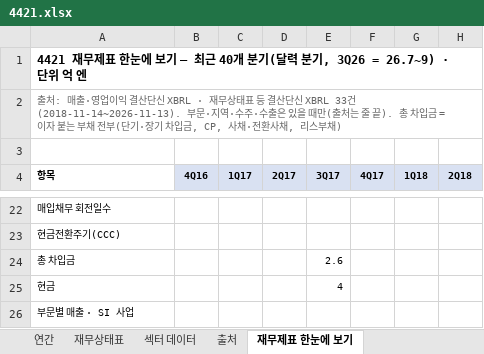
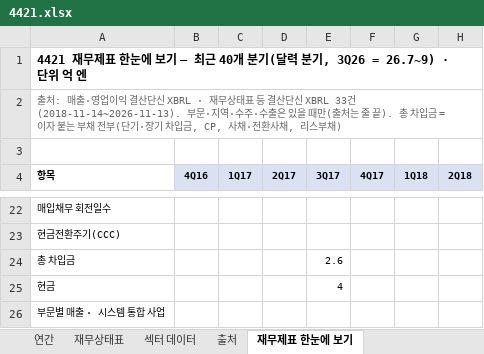
Before and after one commit to minwook1011/earnings-screener, an Excel workbook: docs/data/jp/xlsx/4421.xlsx, sheet 재무제표 한눈에 보기, drawn as a sheet; only a part is shown, gaps mark what is left out; values as stored, in another font and other column widths than the file's, no borders; charts and pictures not drawn; the diff names each change by its address in the sheet, - before the commit and + after, or states it on an @@ line.

```diff
--- a/docs/data/jp/xlsx/4421.xlsx (sheet 재무제표 한눈에 보기)
+++ b/docs/data/jp/xlsx/4421.xlsx (sheet 재무제표 한눈에 보기)
-A26 (항목): 부문별 매출 · SI 사업
+A26 (항목): 부문별 매출 · 시스템 통합 사업
```
Also changed, not shown: sheet 연간, sheet 재무상태표, 2 other files.
